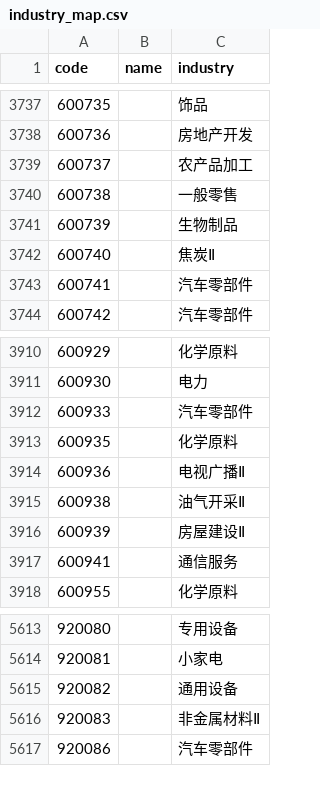
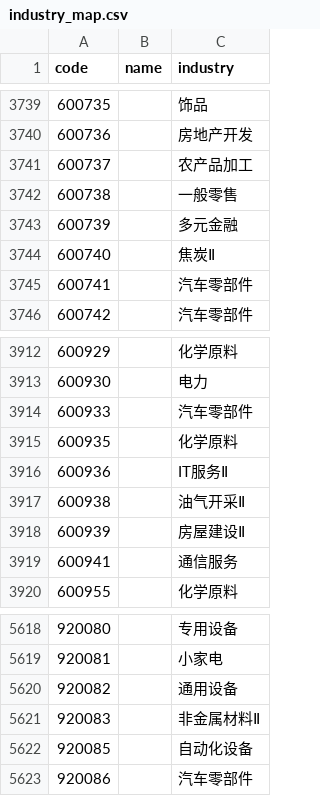
Before and after one commit to KyoYagamiori/stock-report-data, a CSV file: output/ma5/state/industry_map.csv, drawn as a sheet; only a part is shown, gaps mark what is left out; the diff covers the shown part only.

```diff
--- a/output/ma5/state/industry_map.csv
+++ b/output/ma5/state/industry_map.csv
@@ -3740,3 +3742,3 @@ code,name,industry
 600738,,一般零售
-600739,,生物制品
+600739,,多元金融
 600740,,焦炭Ⅱ
@@ -3913,3 +3915,3 @@ code,name,industry
 600935,,化学原料
-600936,,电视广播Ⅱ
+600936,,IT服务Ⅱ
 600938,,油气开采Ⅱ
@@ -5616,2 +5621,3 @@ code,name,industry
 920083,,非金属材料Ⅱ
+920085,,自动化设备
 920086,,汽车零部件
```
Also changed, not shown: 7 added rows elsewhere in this file, 3 other files.
